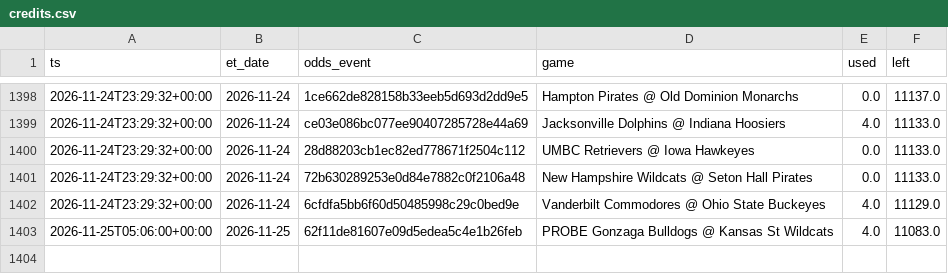
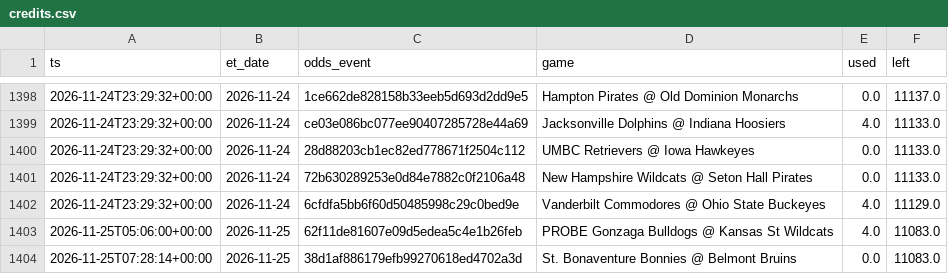
Before and after one commit to jlwin1995-alt/CBB, a CSV file: data/log/credits.csv, drawn as a sheet; only a part is shown, gaps mark what is left out.

```diff
--- a/data/log/credits.csv
+++ b/data/log/credits.csv
@@ -1403 +1403,2 @@ ts,et_date,odds_event,game,used,left
 2026-11-25T05:06:00+00:00,2026-11-25,62f11de81607e09d5edea5c4e1b26feb,PROBE Gonzaga Bulldogs @ Kansas St Wildcats,4.0,11083.0
+2026-11-25T07:28:14+00:00,2026-11-25,38d1af886179efb99270618ed4702a3d,St. Bonaventure Bonnies @ Belmont Bruins,0.0,11083.0
```
Also changed, not shown: 7 other files.
